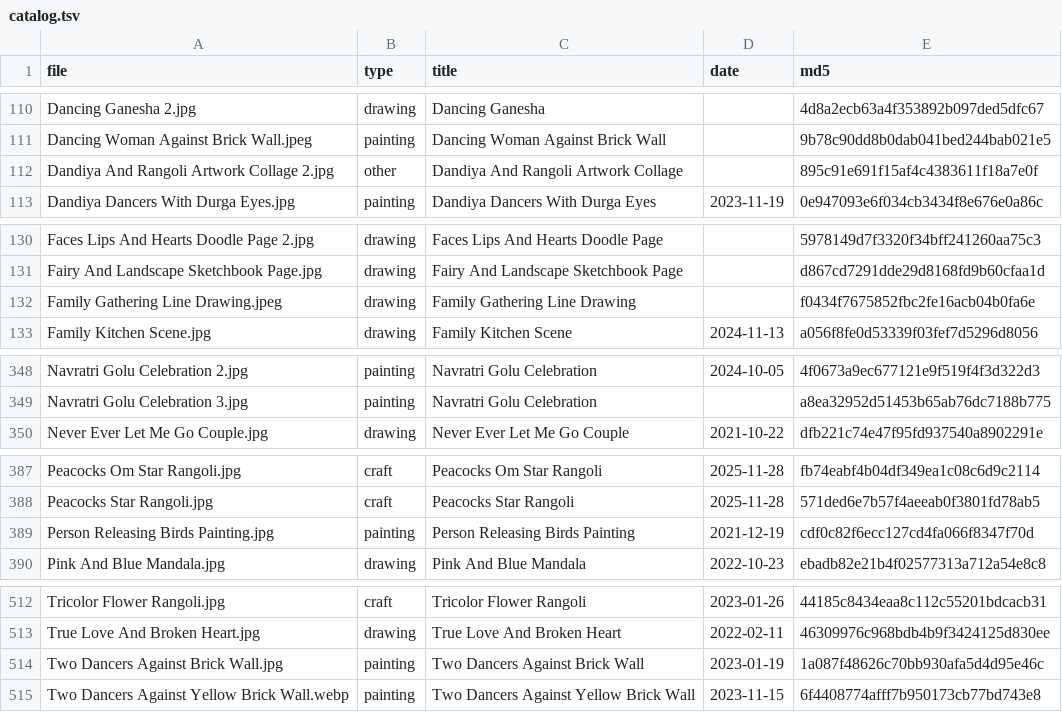
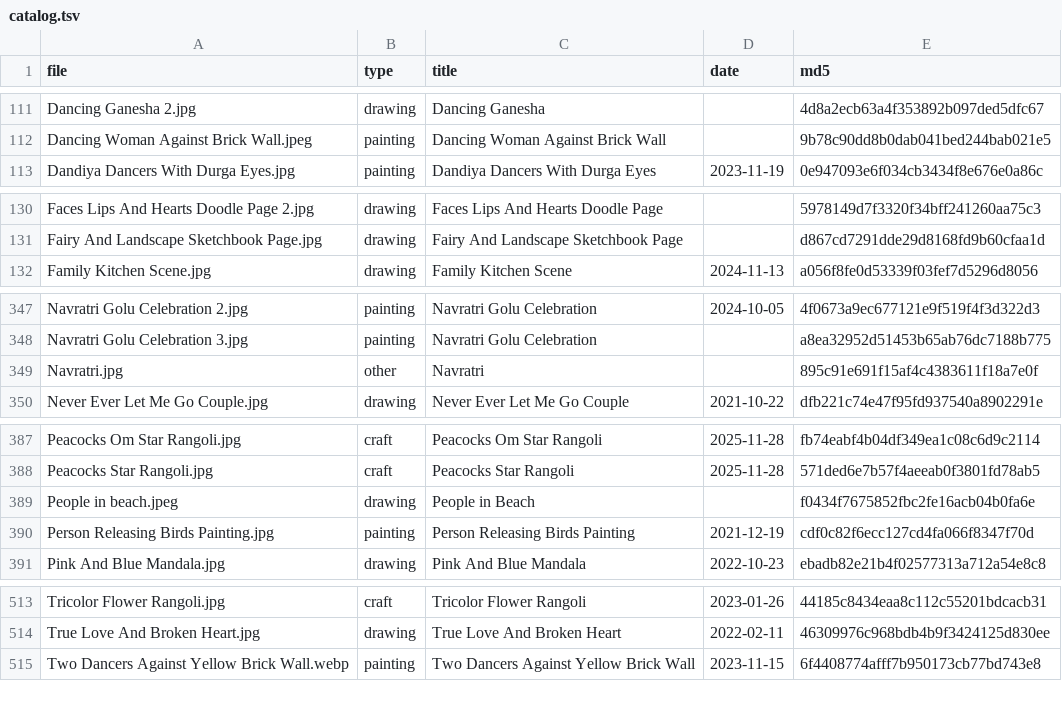
Before and after one commit to dreamerskymaster/mahartworks, a TSV file: build/catalog.tsv, drawn as a sheet; only a part is shown, gaps mark what is left out; the diff covers the shown part only.

```diff
--- a/build/catalog.tsv
+++ b/build/catalog.tsv
@@ -111,3 +112,2 @@ Dancing Ganesha 2.jpg	drawing	Dancing Ganesha		4d8a2ecb63a4f353892b097ded5dfc67
 Dancing Woman Against Brick Wall.jpeg	painting	Dancing Woman Against Brick Wall		9b78c90dd8b0dab041bed244bab021e5
-Dandiya And Rangoli Artwork Collage 2.jpg	other	Dandiya And Rangoli Artwork Collage		895c91e691f15af4c4383611f18a7e0f
 Dandiya Dancers With Durga Eyes.jpg	painting	Dandiya Dancers With Durga Eyes	2023-11-19	0e947093e6f034cb3434f8e676e0a86c
@@ -131,3 +131,2 @@ Faces Lips And Hearts Doodle Page 2.jpg	drawing	Faces Lips And Hearts Doodle Pag
 Fairy And Landscape Sketchbook Page.jpg	drawing	Fairy And Landscape Sketchbook Page		d867cd7291dde29d8168fd9b60cfaa1d
-Family Gathering Line Drawing.jpeg	drawing	Family Gathering Line Drawing		f0434f7675852fbc2fe16acb04b0fa6e
 Family Kitchen Scene.jpg	drawing	Family Kitchen Scene	2024-11-13	a056f8fe0d53339f03fef7d5296d8056
@@ -349,2 +348,3 @@ Navratri Golu Celebration 2.jpg	painting	Navratri Golu Celebration	2024-10-05	4f
 Navratri Golu Celebration 3.jpg	painting	Navratri Golu Celebration		a8ea32952d51453b65ab76dc7188b775
+Navratri.jpg	other	Navratri		895c91e691f15af4c4383611f18a7e0f
 Never Ever Let Me Go Couple.jpg	drawing	Never Ever Let Me Go Couple	2021-10-22	dfb221c74e47f95fd937540a8902291e
@@ -388,2 +388,3 @@ Peacocks Om Star Rangoli.jpg	craft	Peacocks Om Star Rangoli	2025-11-28	fb74eabf4
 Peacocks Star Rangoli.jpg	craft	Peacocks Star Rangoli	2025-11-28	571ded6e7b57f4aeeab0f3801fd78ab5
+People in beach.jpeg	drawing	People in Beach		f0434f7675852fbc2fe16acb04b0fa6e
 Person Releasing Birds Painting.jpg	painting	Person Releasing Birds Painting	2021-12-19	cdf0c82f6ecc127cd4fa066f8347f70d
@@ -513,3 +514,2 @@ Tricolor Flower Rangoli.jpg	craft	Tricolor Flower Rangoli	2023-01-26	44185c8434e
 True Love And Broken Heart.jpg	drawing	True Love And Broken Heart	2022-02-11	46309976c968bdb4b9f3424125d830ee
-Two Dancers Against Brick Wall.jpg	painting	Two Dancers Against Brick Wall	2023-01-19	1a087f48626c70bb930afa5d4d95e46c
 Two Dancers Against Yellow Brick Wall.webp	painting	Two Dancers Against Yellow Brick Wall	2023-11-15	6f4408774afff7b950173cb77bd743e8
```
Also changed, not shown: 4 added rows and 3 removed rows elsewhere in this file, 18 other files.
